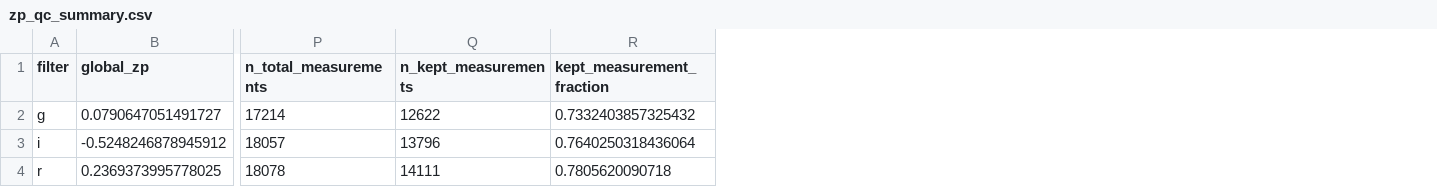
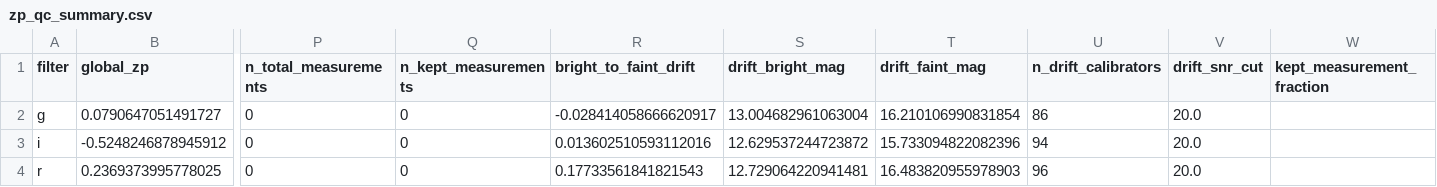
Before and after one commit to Diu1773/APEX_AutomatedPhotometryEXtraction, a CSV file: validation/external_muscat3/results/cmd_zeropoint/zp_qc_summary.csv, drawn as a sheet; only a part is shown, gaps mark what is left out; addresses are those after the commit; the diff names each change by its address in the sheet, - before the commit and + after, or states it on an @@ line.

```diff
--- a/validation/external_muscat3/results/cmd_zeropoint/zp_qc_summary.csv
+++ b/validation/external_muscat3/results/cmd_zeropoint/zp_qc_summary.csv
+column R (bright_to_faint_drift), rows 2-4: -0.028414058666620917 | 0.013602510593112016 | 0.17733561841821543
+column S (drift_bright_mag), rows 2-4: 13.004682961063004 | 12.629537244723872 | 12.729064220941481
+column T (drift_faint_mag), rows 2-4: 16.210106990831854 | 15.733094822082396 | 16.483820955978903
+column U (n_drift_calibrators), rows 2-4: 86 | 94 | 96
+column V (drift_snr_cut), rows 2-4: all 20.0
-P2 (n_total_measurements): 17214
+P2 (n_total_measurements): 0
-Q2 (n_kept_measurements): 12622
+Q2 (n_kept_measurements): 0
-W2 (kept_measurement_fraction): 0.7332403857325432
+W2 (kept_measurement_fraction): (empty)
-P3 (n_total_measurements): 18057
+P3 (n_total_measurements): 0
-Q3 (n_kept_measurements): 13796
+Q3 (n_kept_measurements): 0
-W3 (kept_measurement_fraction): 0.7640250318436064
+W3 (kept_measurement_fraction): (empty)
-P4 (n_total_measurements): 18078
+P4 (n_total_measurements): 0
-Q4 (n_kept_measurements): 14111
+Q4 (n_kept_measurements): 0
-W4 (kept_measurement_fraction): 0.7805620090718
+W4 (kept_measurement_fraction): (empty)
```
Also changed, not shown: validation/external_kb26/results/cmd_zeropoint/zp_qc_summary.csv, validation/external_kb26_banzai/results/cmd_zeropoint/zp_qc_summary.csv, 9 other files.
